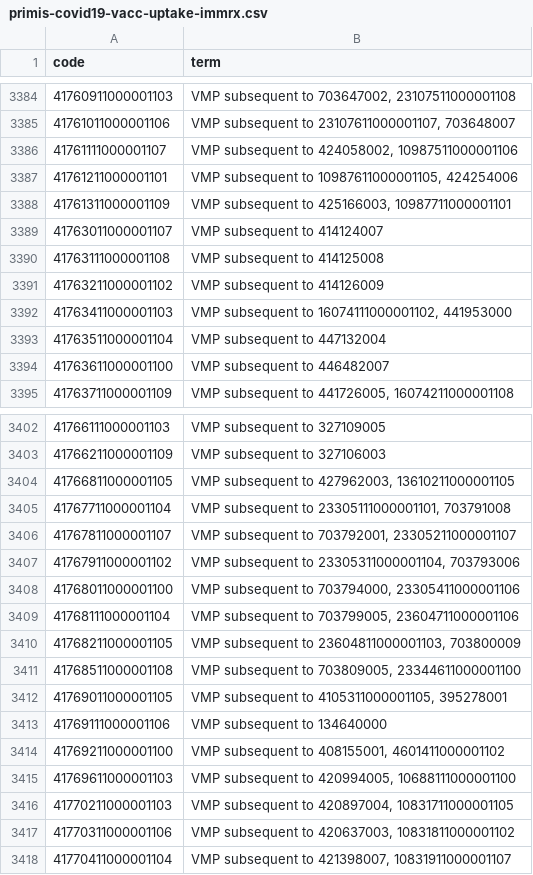
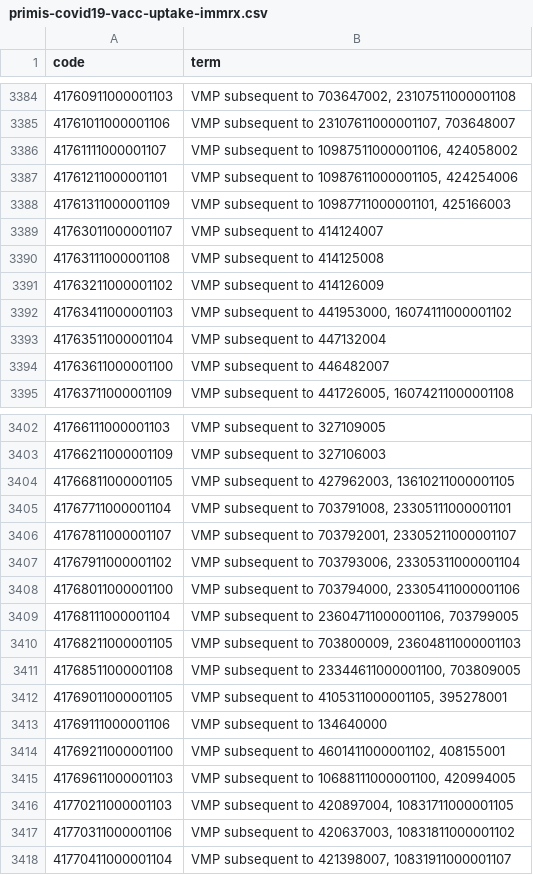
Before and after one commit to opensafely/FLUCATS, a CSV file: codelists/primis-covid19-vacc-uptake-immrx.csv, drawn as a sheet; only a part is shown, gaps mark what is left out; the diff covers the shown part only.

```diff
--- a/codelists/primis-covid19-vacc-uptake-immrx.csv
+++ b/codelists/primis-covid19-vacc-uptake-immrx.csv
@@ -3385,5 +3385,5 @@ code,term
 41761011000001106,"VMP subsequent to 23107611000001107, 703648007"
-41761111000001107,"VMP subsequent to 424058002, 10987511000001106"
+41761111000001107,"VMP subsequent to 10987511000001106, 424058002"
 41761211000001101,"VMP subsequent to 10987611000001105, 424254006"
-41761311000001109,"VMP subsequent to 425166003, 10987711000001101"
+41761311000001109,"VMP subsequent to 10987711000001101, 425166003"
 41763011000001107,VMP subsequent to 414124007
@@ -3391,3 +3391,3 @@ code,term
 41763211000001102,VMP subsequent to 414126009
-41763411000001103,"VMP subsequent to 16074111000001102, 441953000"
+41763411000001103,"VMP subsequent to 441953000, 16074111000001102"
 41763511000001104,VMP subsequent to 447132004
@@ -3404,13 +3404,13 @@ code,term
 41766811000001105,"VMP subsequent to 427962003, 13610211000001105"
-41767711000001104,"VMP subsequent to 23305111000001101, 703791008"
+41767711000001104,"VMP subsequent to 703791008, 23305111000001101"
 41767811000001107,"VMP subsequent to 703792001, 23305211000001107"
-41767911000001102,"VMP subsequent to 23305311000001104, 703793006"
+41767911000001102,"VMP subsequent to 703793006, 23305311000001104"
 41768011000001100,"VMP subsequent to 703794000, 23305411000001106"
-41768111000001104,"VMP subsequent to 703799005, 23604711000001106"
-41768211000001105,"VMP subsequent to 23604811000001103, 703800009"
-41768511000001108,"VMP subsequent to 703809005, 23344611000001100"
+41768111000001104,"VMP subsequent to 23604711000001106, 703799005"
+41768211000001105,"VMP subsequent to 703800009, 23604811000001103"
+41768511000001108,"VMP subsequent to 23344611000001100, 703809005"
 41769011000001105,"VMP subsequent to 4105311000001105, 395278001"
 41769111000001106,VMP subsequent to 134640000
-41769211000001100,"VMP subsequent to 408155001, 4601411000001102"
-41769611000001103,"VMP subsequent to 420994005, 10688111000001100"
+41769211000001100,"VMP subsequent to 4601411000001102, 408155001"
+41769611000001103,"VMP subsequent to 10688111000001100, 420994005"
 41770211000001103,"VMP subsequent to 420897004, 10831711000001105"
```
Also changed, not shown: 9 edited cells elsewhere in this file, 1 other file.
